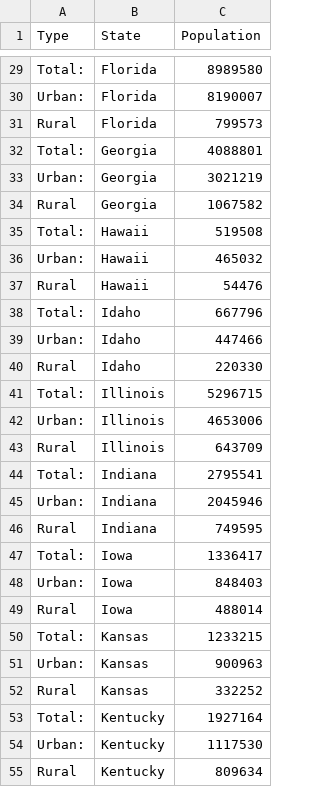
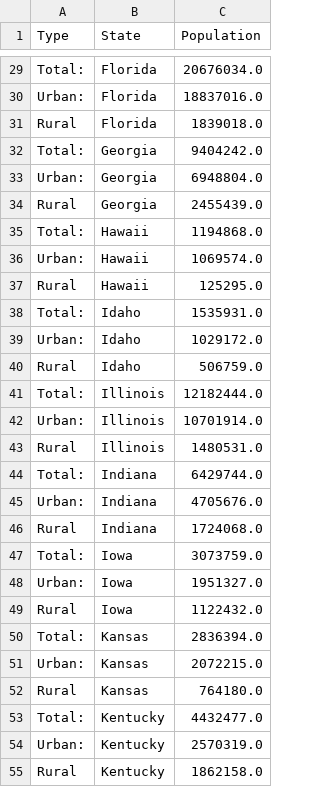
Before and after one commit to ics684group7viz/ics684group7viz.github.io, a CSV file: Assets/data2010.csv, drawn as a sheet; only a part is shown, gaps mark what is left out; the diff covers the shown part only; the diff names each change by its address in the sheet, - before the commit and + after, or states it on an @@ line.

```diff
--- a/Assets/data2010.csv
+++ b/Assets/data2010.csv
-C29 (Population): 8989580
+C29 (Population): 20676034.0
-C30 (Population): 8190007
+C30 (Population): 18837016.0
-C31 (Population): 799573
+C31 (Population): 1839018.0
-C32 (Population): 4088801
+C32 (Population): 9404242.0
-C33 (Population): 3021219
+C33 (Population): 6948804.0
-C34 (Population): 1067582
+C34 (Population): 2455439.0
-C35 (Population): 519508
+C35 (Population): 1194868.0
-C36 (Population): 465032
+C36 (Population): 1069574.0
-C37 (Population): 54476
+C37 (Population): 125295.0
-C38 (Population): 667796
+C38 (Population): 1535931.0
-C39 (Population): 447466
+C39 (Population): 1029172.0
-C40 (Population): 220330
+C40 (Population): 506759.0
-C41 (Population): 5296715
+C41 (Population): 12182444.0
-C42 (Population): 4653006
+C42 (Population): 10701914.0
-C43 (Population): 643709
+C43 (Population): 1480531.0
-C44 (Population): 2795541
+C44 (Population): 6429744.0
-C45 (Population): 2045946
+C45 (Population): 4705676.0
-C46 (Population): 749595
+C46 (Population): 1724068.0
-C47 (Population): 1336417
+C47 (Population): 3073759.0
-C48 (Population): 848403
+C48 (Population): 1951327.0
-C49 (Population): 488014
+C49 (Population): 1122432.0
-C50 (Population): 1233215
+C50 (Population): 2836394.0
-C51 (Population): 900963
+C51 (Population): 2072215.0
-C52 (Population): 332252
+C52 (Population): 764180.0
-C53 (Population): 1927164
+C53 (Population): 4432477.0
-C54 (Population): 1117530
+C54 (Population): 2570319.0
-C55 (Population): 809634
+C55 (Population): 1862158.0
```
Also changed, not shown: 129 edited cells elsewhere in this file, Assets/data2000.csv, 1 other file.
